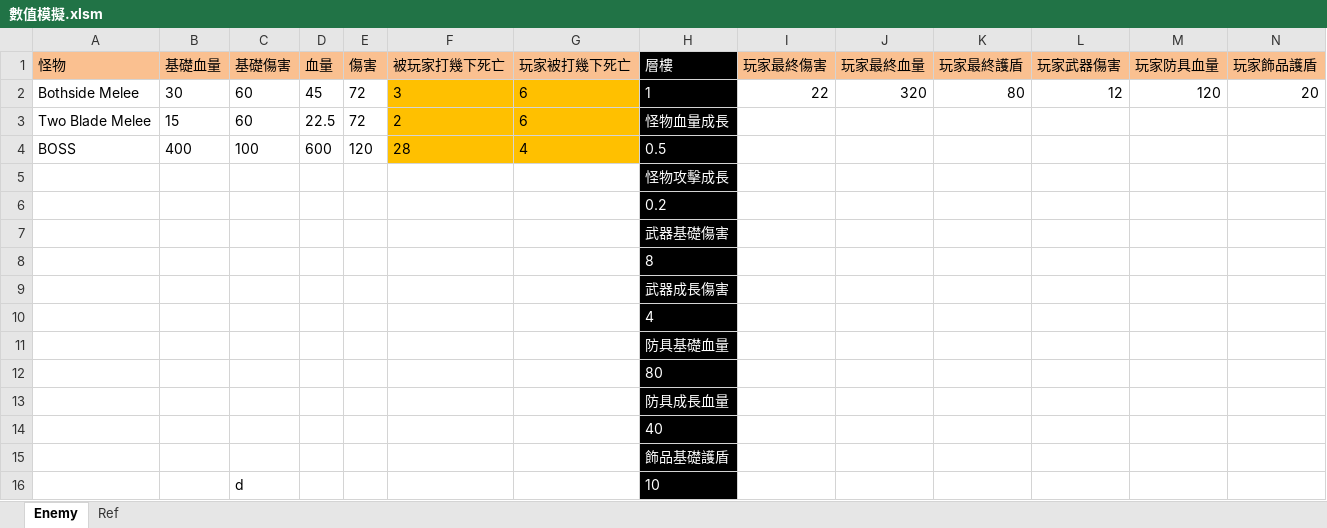
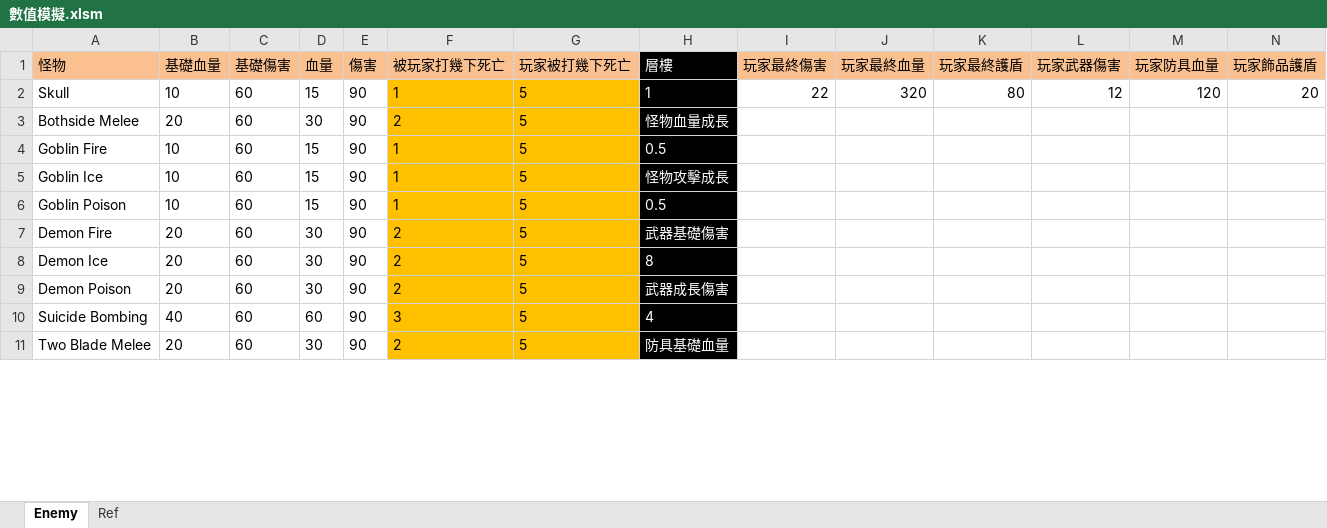
Before and after one commit to scozirge/30sHero, an Excel workbook: 30SecHero/Designer/數值模擬.xlsm, sheet Enemy, drawn as a sheet; only a part is shown; values as stored, in another font and other column widths than the file's, no borders; removed rows and columns are numbered as before the commit, all else as after; the diff covers the shown part only; the diff names each change by its address in the sheet, - before the commit and + after, or states it on an @@ line.

```diff
--- a/30SecHero/Designer/數值模擬.xlsm (sheet Enemy)
+++ b/30SecHero/Designer/數值模擬.xlsm (sheet Enemy)
-A2 (怪物): Bothside Melee
+A2 (怪物): Skull
-B2 (基礎血量): 30
+B2 (基礎血量): 10
-D2 (血量): 45
+D2 (血量): 15
-E2 (傷害): 72
+E2 (傷害): 90
-F2 (被玩家打幾下死亡): 3
+F2 (被玩家打幾下死亡): 1
-G2 (玩家被打幾下死亡): 6
+G2 (玩家被打幾下死亡): 5
+row 3: Bothside Melee | 20 | 60 | 30 | 90 | 2 | 5 | 怪物血量成長
+row 4: Goblin Fire | 10 | 60 | 15 | 90 | 1 | 5 | 0.5
+row 5: Goblin Ice | 10 | 60 | 15 | 90 | 1 | 5 | 怪物攻擊成長
+row 6: Goblin Poison | 10 | 60 | 15 | 90 | 1 | 5 | 0.5
+row 7: Demon Fire | 20 | 60 | 30 | 90 | 2 | 5 | 武器基礎傷害
+row 8: Demon Ice | 20 | 60 | 30 | 90 | 2 | 5 | 8
+row 9: Demon Poison | 20 | 60 | 30 | 90 | 2 | 5 | 武器成長傷害
+row 10: Suicide Bombing | 40 | 60 | 60 | 90 | 3 | 5 | 4
-B11 (基礎血量): 15
+B11 (基礎血量): 20
-D11 (血量): 22.5
+D11 (血量): 30
-E11 (傷害): 72
+E11 (傷害): 90
-G11 (玩家被打幾下死亡): 6
+G11 (玩家被打幾下死亡): 5
-H11 (層樓): 怪物血量成長
+H11 (層樓): 防具基礎血量
-row 4: BOSS | 400 | 100 | 600 | 120 | 28 | 4 | 0.5
-row 5:  |  |  |  |  |  |  | 怪物攻擊成長
-row 6:  |  |  |  |  |  |  | 0.2
-row 7:  |  |  |  |  |  |  | 武器基礎傷害
-row 8:  |  |  |  |  |  |  | 8
-row 9:  |  |  |  |  |  |  | 武器成長傷害
-row 10:  |  |  |  |  |  |  | 4
-row 11:  |  |  |  |  |  |  | 防具基礎血量
-row 12:  |  |  |  |  |  |  | 80
-row 13:  |  |  |  |  |  |  | 防具成長血量
-row 14:  |  |  |  |  |  |  | 40
-row 15:  |  |  |  |  |  |  | 飾品基礎護盾
-row 16:  |  | d |  |  |  |  | 10
```
Also changed, not shown: 14 added rows and 9 removed rows elsewhere in this sheet, formulas that keep their value, 30SecHero/Designer/Enemy.xlsm, 30SecHero/Designer/GameSetting.xlsm, 20 other files.
